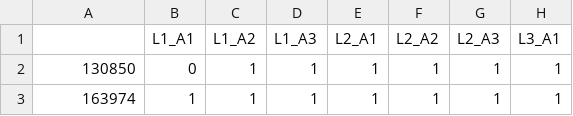
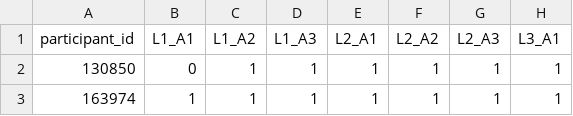
Before and after one commit to PracticeOrientedAICDT/Psychometrics---Autumn-2025, a CSV file: gyrate/fit_IRT/IRTMatrixExtended.csv (was gyrate/IRTMatrixExtended.csv), drawn as a sheet; only a part is shown; the diff names each change by its address in the sheet, - before the commit and + after, or states it on an @@ line.

```diff
--- a/gyrate/IRTMatrixExtended.csv
+++ b/gyrate/fit_IRT/IRTMatrixExtended.csv
-A1: (empty)
+A1: participant_id
```
Also changed, not shown: 4 other files.
